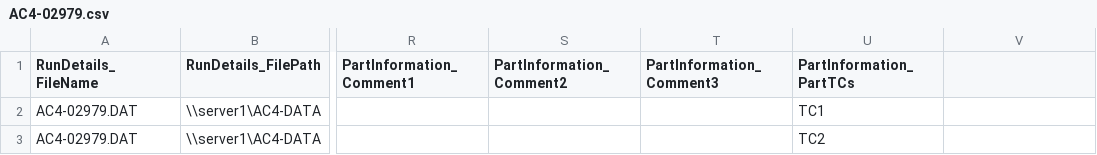
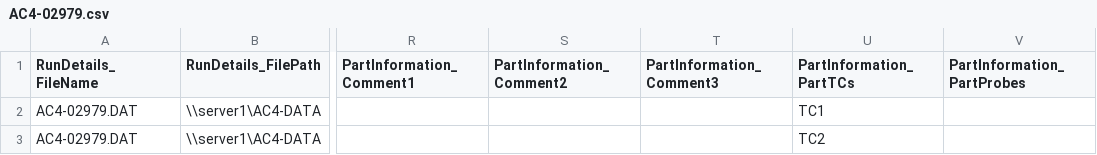
Before and after one commit to CantankerousCabbage/Hackathon, a CSV file: CSV/AC4-02979.csv, drawn as a sheet; only a part is shown, gaps mark what is left out; the diff names each change by its address in the sheet, - before the commit and + after, or states it on an @@ line.

```diff
--- a/CSV/AC4-02979.csv
+++ b/CSV/AC4-02979.csv
-V1: (empty)
+V1: PartInformation_PartProbes
```
Also changed, not shown: 1 other file.
